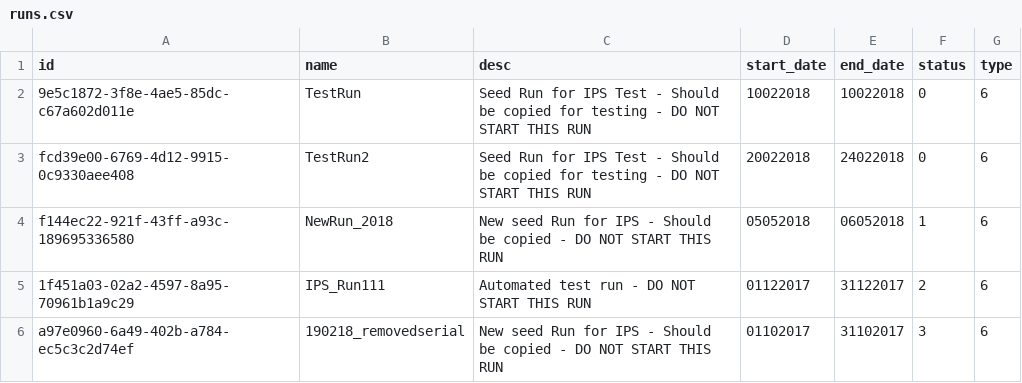
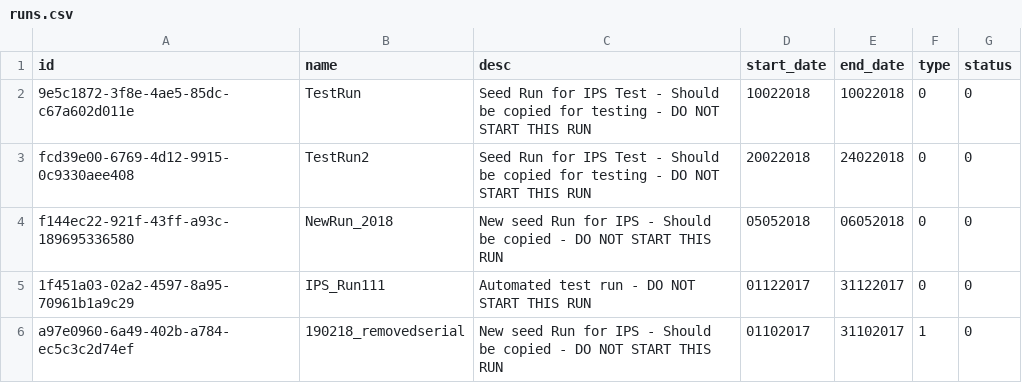
Before and after one commit to martyncolmer/ips_db_api, a CSV file: resources/runs.csv, drawn as a sheet; removed rows and columns are numbered as before the commit, all else as after; the diff names each change by its address in the sheet, - before the commit and + after, or states it on an @@ line.

Commit message:
Changed runs file and values to reflect new requirements.

```diff
--- a/resources/runs.csv
+++ b/resources/runs.csv
+column F (type), rows 2-6: 0 | 0 | 0 | 0 | 1
-column G (type), rows 2-6: all 6
-G4 (status): 1
+G4 (status): 0
-G5 (status): 2
+G5 (status): 0
-G6 (status): 3
+G6 (status): 0
```
Also changed, not shown: 1 other file.
